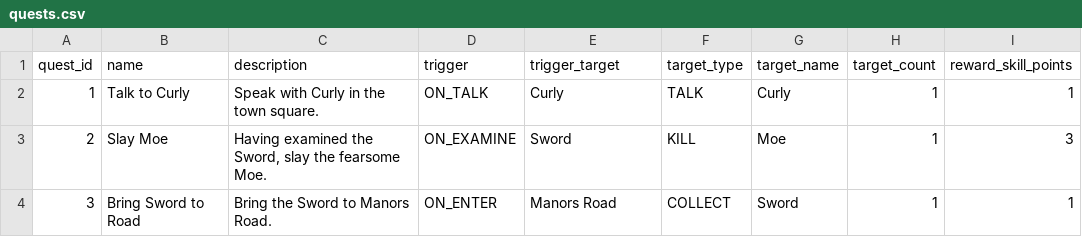
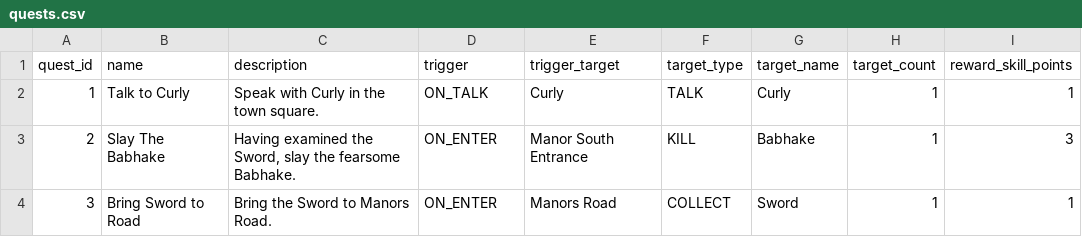
Before and after one commit to AndrewOlvera-byte/YCPFinalsFrenzy, a CSV file: src/db/quests.csv, drawn as a sheet.

Commit message:
quests on spawn fix, slay the babhake quest

```diff
--- a/src/db/quests.csv
+++ b/src/db/quests.csv
@@ -2,3 +2,3 @@ quest_id,name,description,trigger,trigger_target,target_type,target_name,target_
 1,Talk to Curly,"Speak with Curly in the town square.",ON_TALK,Curly,TALK,Curly,1,1
-2,Slay Moe,"Having examined the Sword, slay the fearsome Moe.",ON_EXAMINE,Sword,KILL,Moe,1,3
+2,Slay The Babhake,"Having examined the Sword, slay the fearsome Babhake.",ON_ENTER,Manor South Entrance,KILL,Babhake,1,3
 3,Bring Sword to Road,"Bring the Sword to Manors Road.",ON_ENTER,Manors Road,COLLECT,Sword,1,1
```
Also changed, not shown: src/db/rooms.csv, 1 other file.
